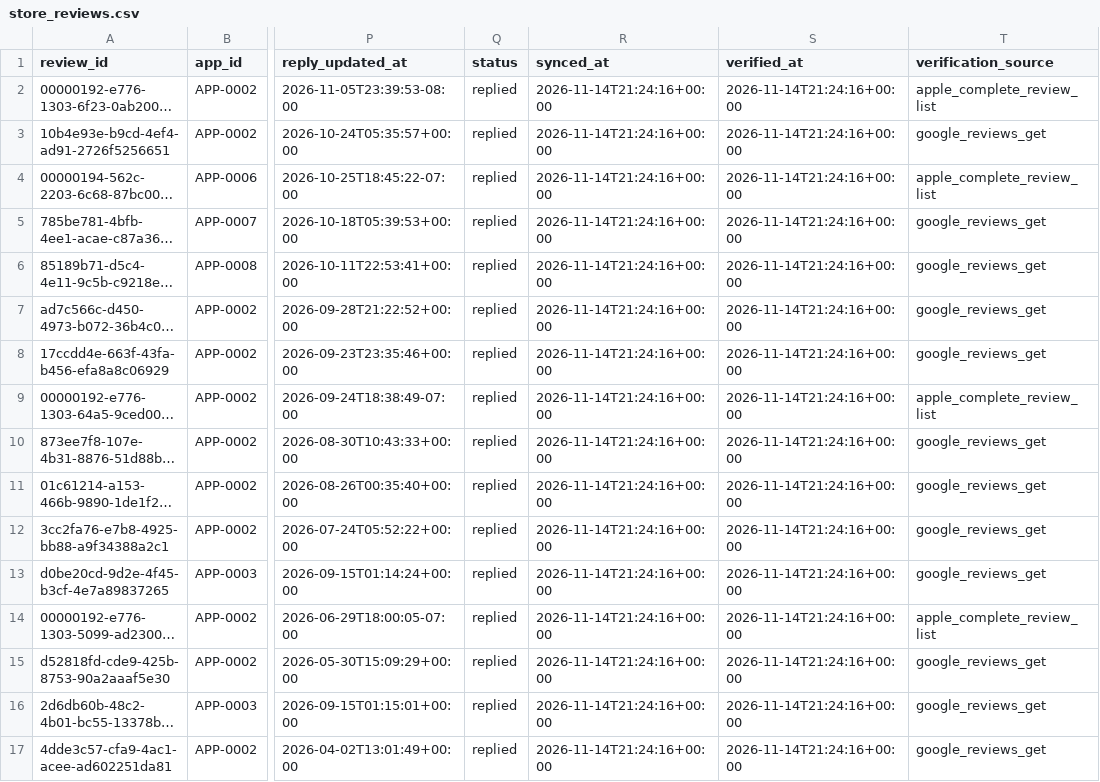
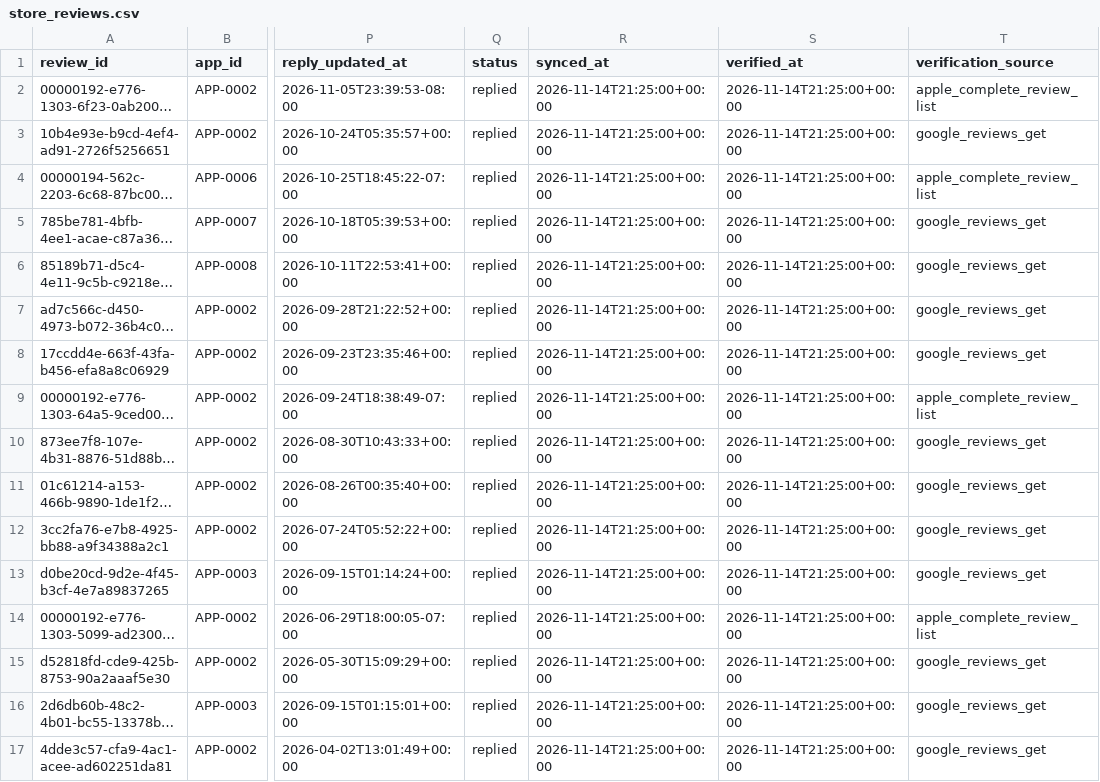
Before and after one commit to onnellab/onnel-content-engine, a CSV file: data/store_reviews.csv, drawn as a sheet; only a part is shown, gaps mark what is left out; long unchanged cells end in …; the diff names each change by its address in the sheet, - before the commit and + after, or states it on an @@ line.

```diff
--- a/data/store_reviews.csv
+++ b/data/store_reviews.csv
-R2:R17 (synced_at): 2026-11-14T21:24:16+00:00
+R2:R17 (synced_at): 2026-11-14T21:25:00+00:00
-S2:S17 (verified_at): 2026-11-14T21:24:16+00:00
+S2:S17 (verified_at): 2026-11-14T21:25:00+00:00
```
Also changed, not shown: 4 other files.
